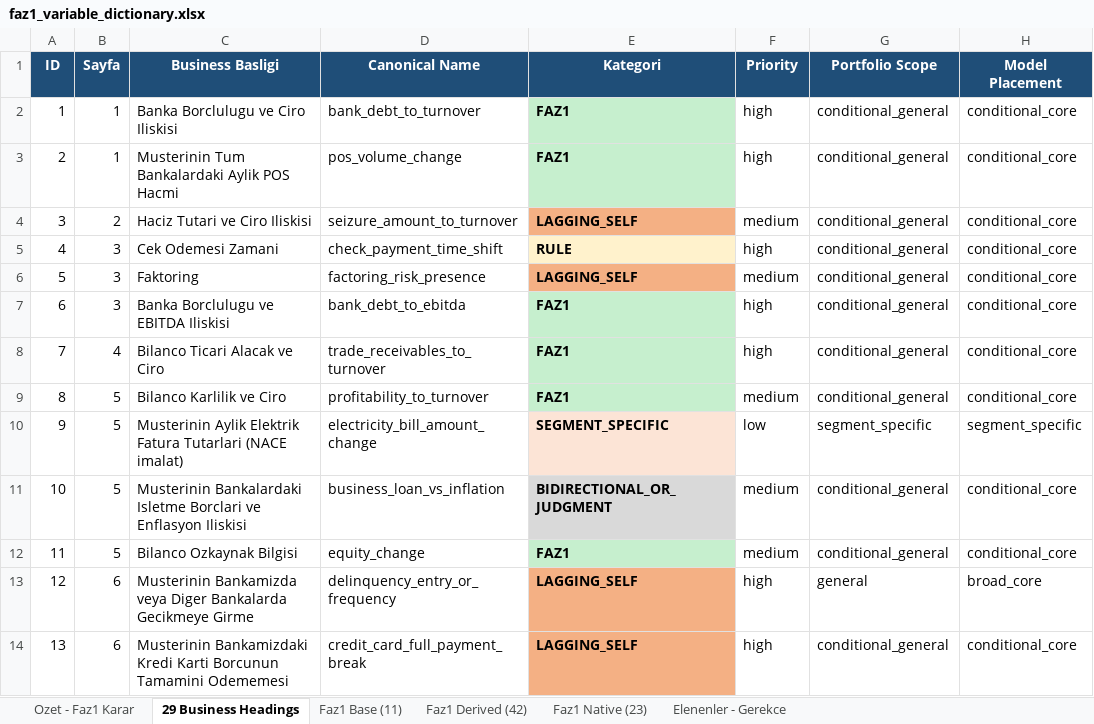
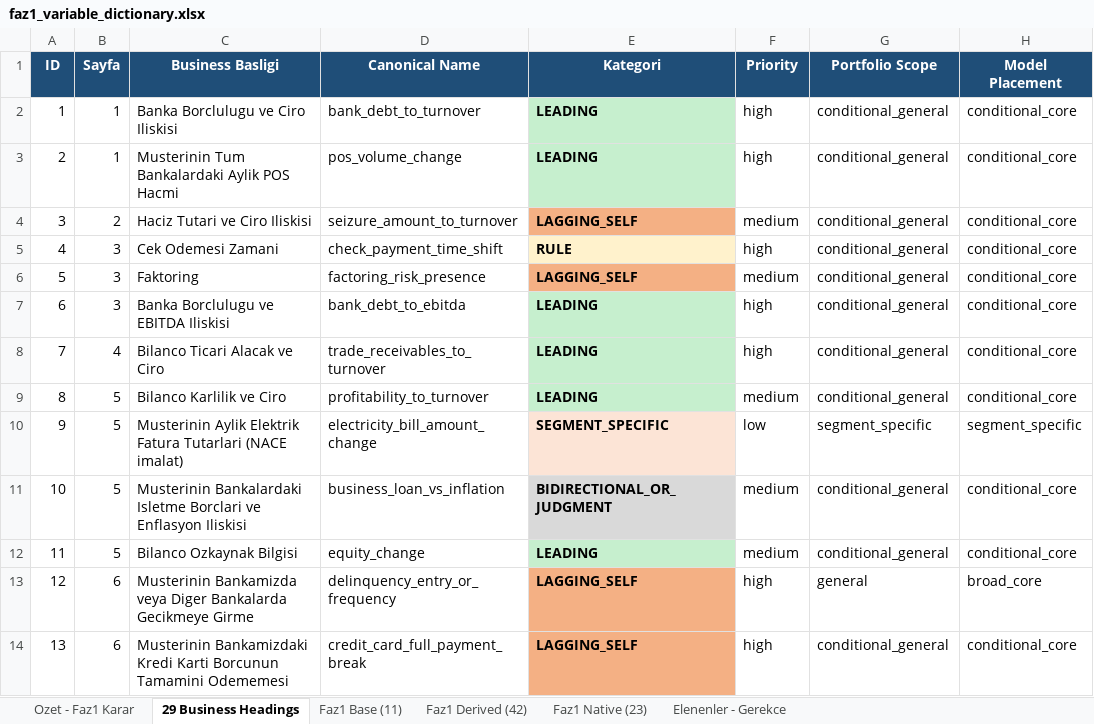
Before and after one commit to selimoksuz/ews-anomaly-detection, an Excel workbook: dictionary/faz1_variable_dictionary.xlsx, sheet 29 Business Headings, drawn as a sheet; only a part is shown; values as stored, in another font and other column widths than the file's, no borders; the diff covers the shown part only; the diff names each change by its address in the sheet, - before the commit and + after, or states it on an @@ line.

```diff
--- a/dictionary/faz1_variable_dictionary.xlsx (sheet 29 Business Headings)
+++ b/dictionary/faz1_variable_dictionary.xlsx (sheet 29 Business Headings)
-E2:E3 (Kategori): FAZ1
+E2:E3 (Kategori): LEADING
-E7:E9 (Kategori): FAZ1
+E7:E9 (Kategori): LEADING
-E12 (Kategori): FAZ1
+E12 (Kategori): LEADING
```
Also changed, not shown: 11 edited cells and cell formats elsewhere in this sheet, sheet Ozet - Faz1 Karar, sheet Elenenler - Gerekce.
